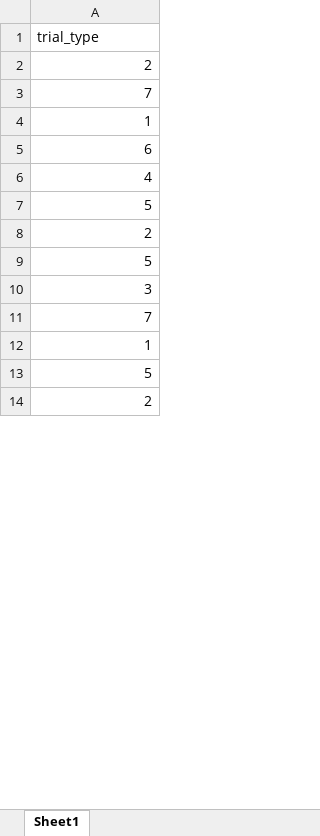
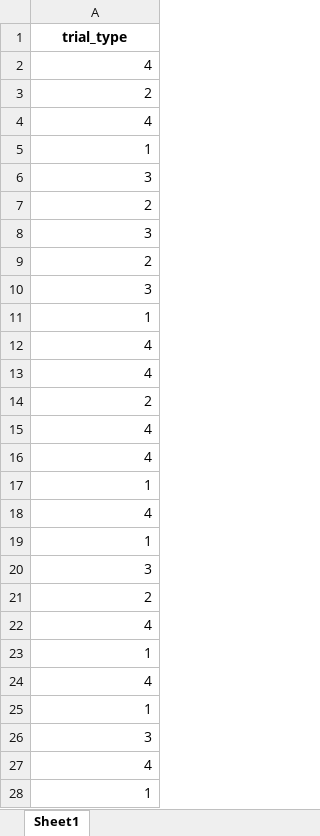
Before and after one commit to canlab/WASABI_public, an Excel workbook: fMRI Tasks/WASABI bodymap/stimuli/orders/stimOrder10.xlsx, sheet Sheet1, drawn as a sheet; only a part is shown; the shorter side is filled out with more unchanged rows; values as stored, in another font and other column widths than the file's, no borders; conditional formats not drawn; addresses are those after the commit; the diff covers the shown part only; the diff names each change by its address in the sheet, - before the commit and + after, or states it on an @@ line.

```diff
--- a/fMRI Tasks/WASABI bodymap/stimuli/orders/stimOrder10.xlsx (sheet Sheet1)
+++ b/fMRI Tasks/WASABI bodymap/stimuli/orders/stimOrder10.xlsx (sheet Sheet1)
@@ A1 bold: off → on, alignment: left → center @@
-row 22: 4
+row 2: 4
-A4: 7
+A4: 4
-A6: 6
+A6: 3
-row 34: 2
+row 7: 2
-row 38: 3
+row 8: 3
+row 9: 2
+row 10: 3
-row 26: 1
+row 11: 1
-A13: 5
+A13: 4
-A15: 5
+A15: 4
-row 24: 4
+row 16: 4
-row 28: 1
+row 17: 1
-row 36: 4
+row 18: 4
-row 30: 1
+row 19: 1
-A21: 7
+A21: 2
+row 22: 4
-A24: 5
+A24: 4
-row 32: 1
+row 25: 1
+row 26: 3
+row 27: 4
+row 28: 1
```
Also changed, not shown: 3 added rows, 11 removed rows and 2 edited cells elsewhere in this sheet, fMRI Tasks/WASABI bodymap/stimuli/orders/stimOrder1.xlsx, fMRI Tasks/WASABI bodymap/stimuli/orders/stimOrder11.xlsx, 31 other files.
